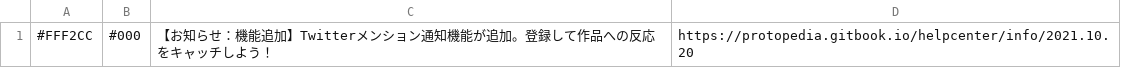
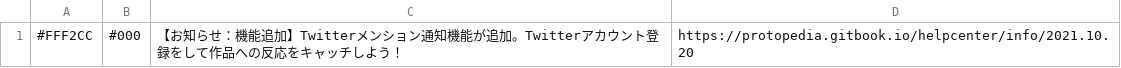
Before and after one commit to we-are-ma/protopedia-terms, a CSV file: campaign-link.csv, drawn as a sheet.

Commit message:
Update campaign-link.csv

```diff
--- a/campaign-link.csv
+++ b/campaign-link.csv
@@ -1 +1 @@
-#FFF2CC,#000,【お知らせ：機能追加】Twitterメンション通知機能が追加。登録して作品への反応をキャッチしよう！,https://protopedia.gitbook.io/helpcenter/info/2021.10.20
+#FFF2CC,#000,【お知らせ：機能追加】Twitterメンション通知機能が追加。Twitterアカウント登録をして作品への反応をキャッチしよう！,https://protopedia.gitbook.io/helpcenter/info/2021.10.20
```
